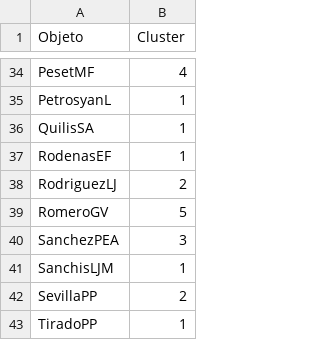
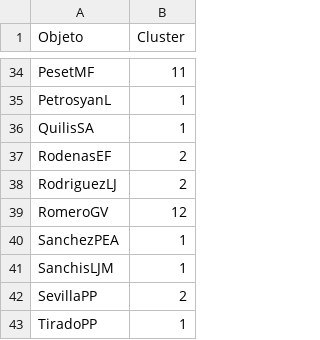
Before and after one commit to jarm32/tfg-gcd, a CSV file: _Clusterization/Investigadores y keywords/Clusters_resultado_PAM.csv, drawn as a sheet; only a part is shown, gaps mark what is left out; the diff covers the shown part only.

Commit message:
inconclusive weighted clustering tests
after testing various weighted clustering methods, the results improved in some situations, but generally remained the same or worse. this approach is also not suitable for the data.

```diff
--- a/_Clusterization/Investigadores y keywords/Clusters_resultado_PAM.csv
+++ b/_Clusterization/Investigadores y keywords/Clusters_resultado_PAM.csv
@@ -34,8 +34,8 @@
-"PesetMF",4
+"PesetMF",11
 "PetrosyanL",1
 "QuilisSA",1
-"RodenasEF",1
+"RodenasEF",2
 "RodriguezLJ",2
-"RomeroGV",5
-"SanchezPEA",3
+"RomeroGV",12
+"SanchezPEA",1
 "SanchisLJM",1
```
Also changed, not shown: 17 edited cells elsewhere in this file, 5 other files.
